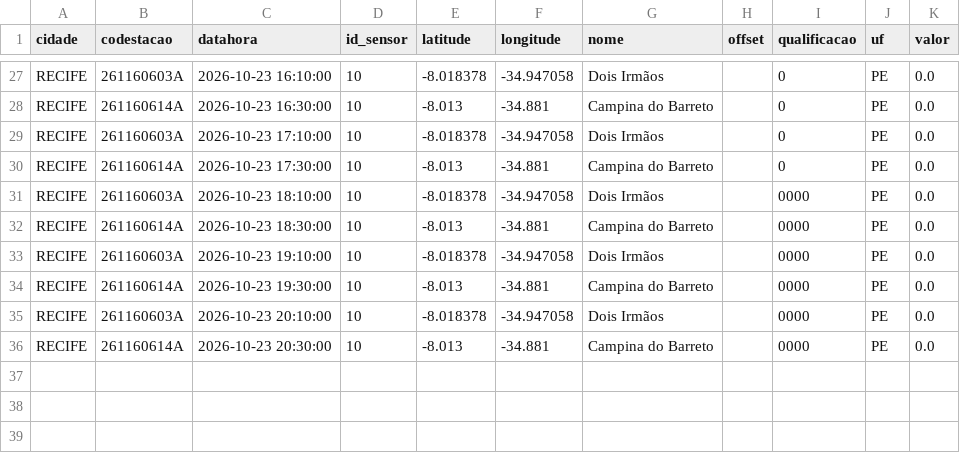
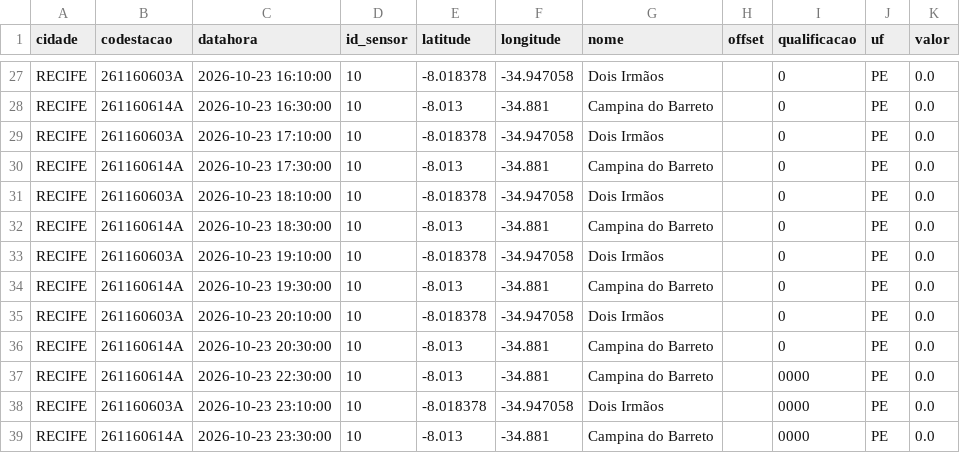
Before and after one commit to RafaellaB/risk-today-apps, a CSV file: chuva_recife_2026-10-23.csv, drawn as a sheet; only a part is shown, gaps mark what is left out.

```diff
--- a/chuva_recife_2026-10-23.csv
+++ b/chuva_recife_2026-10-23.csv
@@ -30,7 +30,10 @@ RECIFE,261160603A,2026-10-23 17:10:00,10,-8.018378,-34.947058,Dois Irmãos,,0,PE
 RECIFE,261160614A,2026-10-23 17:30:00,10,-8.013,-34.881,Campina do Barreto,,0,PE,0.0
-RECIFE,261160603A,2026-10-23 18:10:00,10,-8.018378,-34.947058,Dois Irmãos,,0000,PE,0.0
-RECIFE,261160614A,2026-10-23 18:30:00,10,-8.013,-34.881,Campina do Barreto,,0000,PE,0.0
-RECIFE,261160603A,2026-10-23 19:10:00,10,-8.018378,-34.947058,Dois Irmãos,,0000,PE,0.0
-RECIFE,261160614A,2026-10-23 19:30:00,10,-8.013,-34.881,Campina do Barreto,,0000,PE,0.0
-RECIFE,261160603A,2026-10-23 20:10:00,10,-8.018378,-34.947058,Dois Irmãos,,0000,PE,0.0
-RECIFE,261160614A,2026-10-23 20:30:00,10,-8.013,-34.881,Campina do Barreto,,0000,PE,0.0
+RECIFE,261160603A,2026-10-23 18:10:00,10,-8.018378,-34.947058,Dois Irmãos,,0,PE,0.0
+RECIFE,261160614A,2026-10-23 18:30:00,10,-8.013,-34.881,Campina do Barreto,,0,PE,0.0
+RECIFE,261160603A,2026-10-23 19:10:00,10,-8.018378,-34.947058,Dois Irmãos,,0,PE,0.0
+RECIFE,261160614A,2026-10-23 19:30:00,10,-8.013,-34.881,Campina do Barreto,,0,PE,0.0
+RECIFE,261160603A,2026-10-23 20:10:00,10,-8.018378,-34.947058,Dois Irmãos,,0,PE,0.0
+RECIFE,261160614A,2026-10-23 20:30:00,10,-8.013,-34.881,Campina do Barreto,,0,PE,0.0
+RECIFE,261160614A,2026-10-23 22:30:00,10,-8.013,-34.881,Campina do Barreto,,0000,PE,0.0
+RECIFE,261160603A,2026-10-23 23:10:00,10,-8.018378,-34.947058,Dois Irmãos,,0000,PE,0.0
+RECIFE,261160614A,2026-10-23 23:30:00,10,-8.013,-34.881,Campina do Barreto,,0000,PE,0.0
```
Also changed, not shown: 1 other file.
